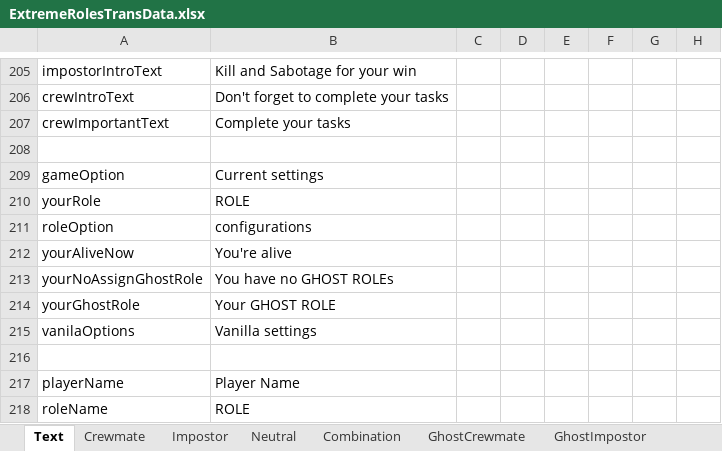
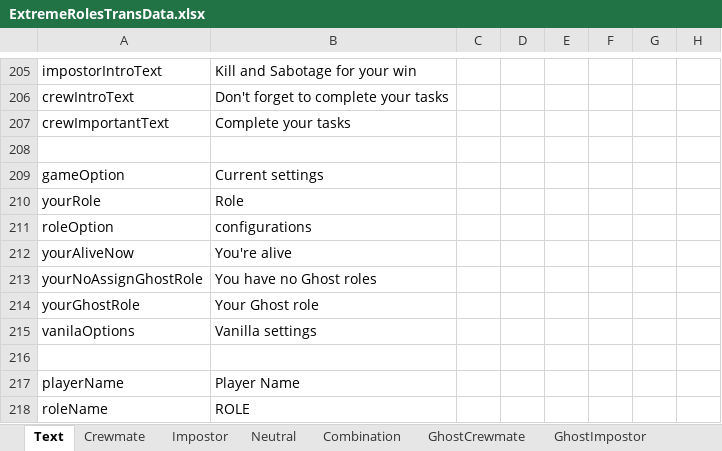
Before and after one commit to yukieiji/ExtremeRoles, an Excel workbook: ExtremeRolesTransData.xlsx, sheet Text, drawn as a sheet; only a part is shown, gaps mark what is left out; values as stored, in another font and other column widths than the file's, no borders; the diff names each change by its address in the sheet, - before the commit and + after, or states it on an @@ line.

```diff
--- a/ExtremeRolesTransData.xlsx (sheet Text)
+++ b/ExtremeRolesTransData.xlsx (sheet Text)
-B210: ROLE
+B210: Role
-B213: You have no GHOST ROLEs
+B213: You have no Ghost roles
-B214: Your GHOST ROLE
+B214: Your Ghost role
```
Also changed, not shown: sheet Crewmate, sheet Combination, sheet Impostor.
